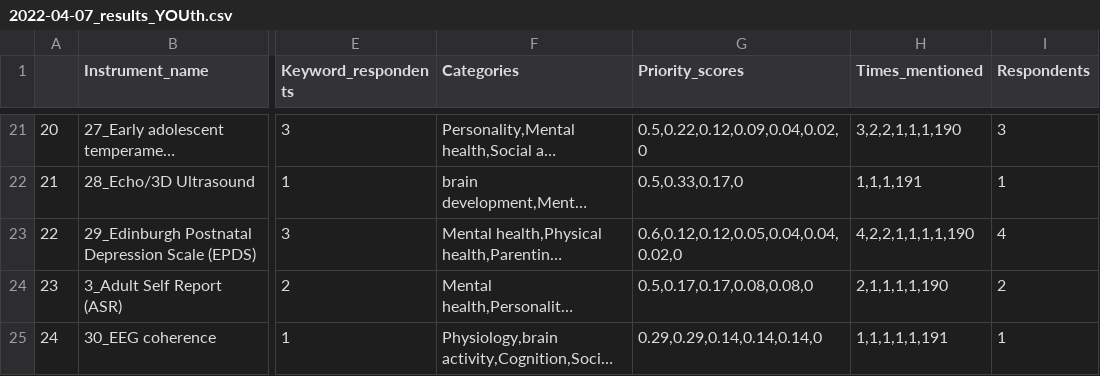
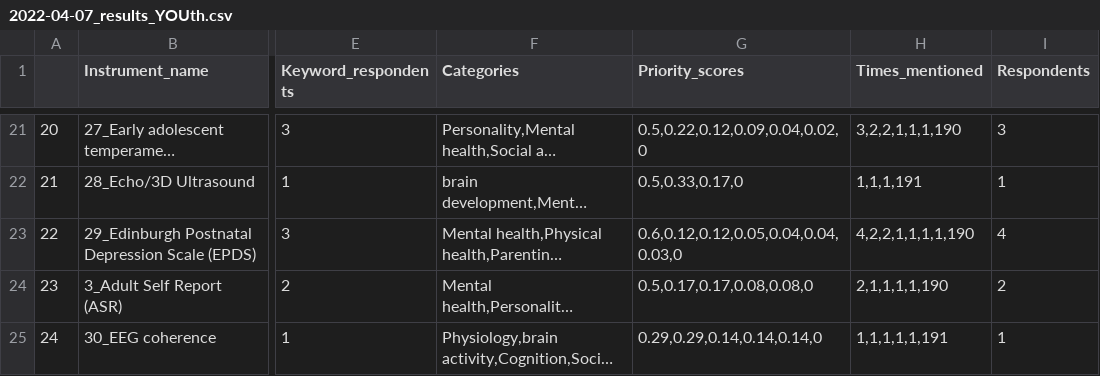
Before and after one commit to DorienHuijser/cd2-survey, a CSV file: data/processed/2022-04-07_results/2022-04-07_results_YOUth.csv, drawn as a sheet; only a part is shown, gaps mark what is left out; long unchanged cells end in …; the diff names each change by its address in the sheet, - before the commit and + after, or states it on an @@ line.

```diff
--- a/data/processed/2022-04-07_results/2022-04-07_results_YOUth.csv
+++ b/data/processed/2022-04-07_results/2022-04-07_results_YOUth.csv
-G23 (Priority_scores): 0.6,0.12,0.12,0.05,0.04,0.04,0.02,0
+G23 (Priority_scores): 0.6,0.12,0.12,0.05,0.04,0.04,0.03,0
```
Also changed, not shown: data/processed/2022-04-07_results/2022-04-07_results_GenR.csv, data/processed/2022-04-07_results/2022-04-07_results_NTR.csv, 3 other files.
